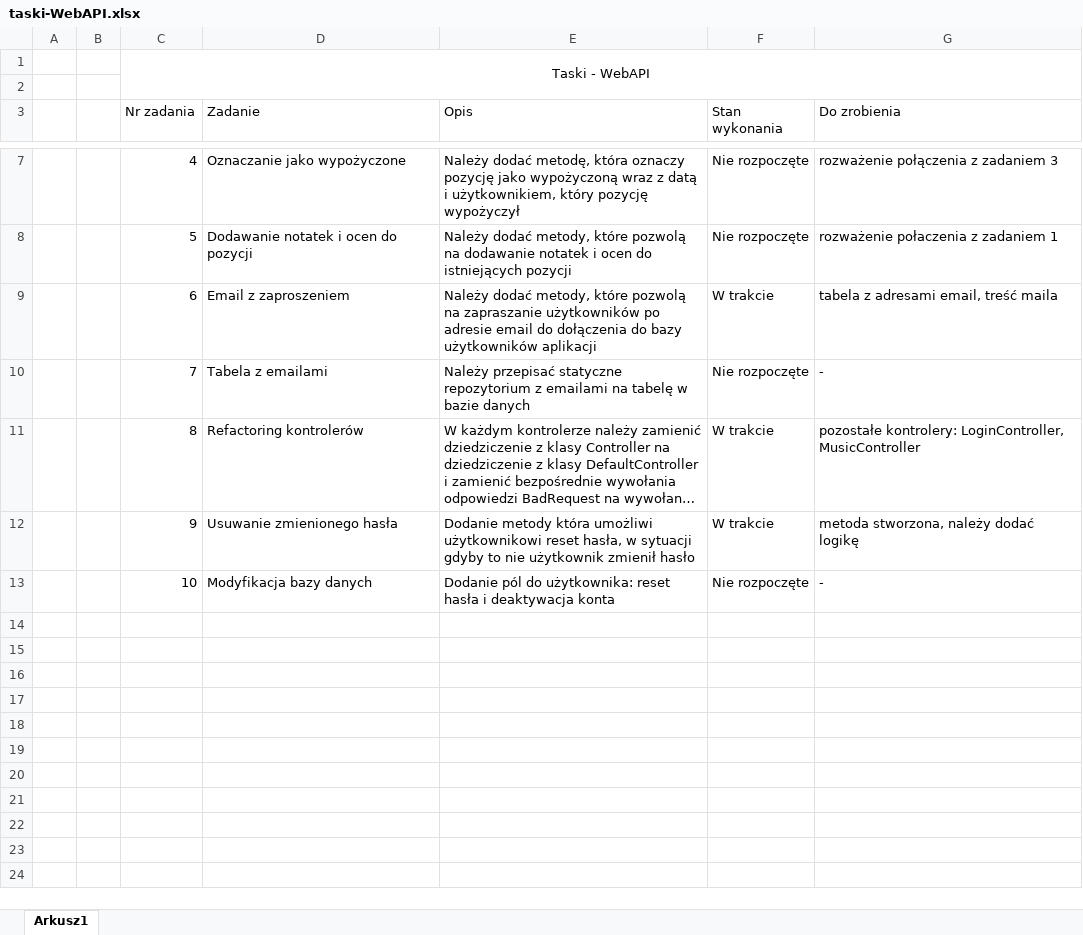
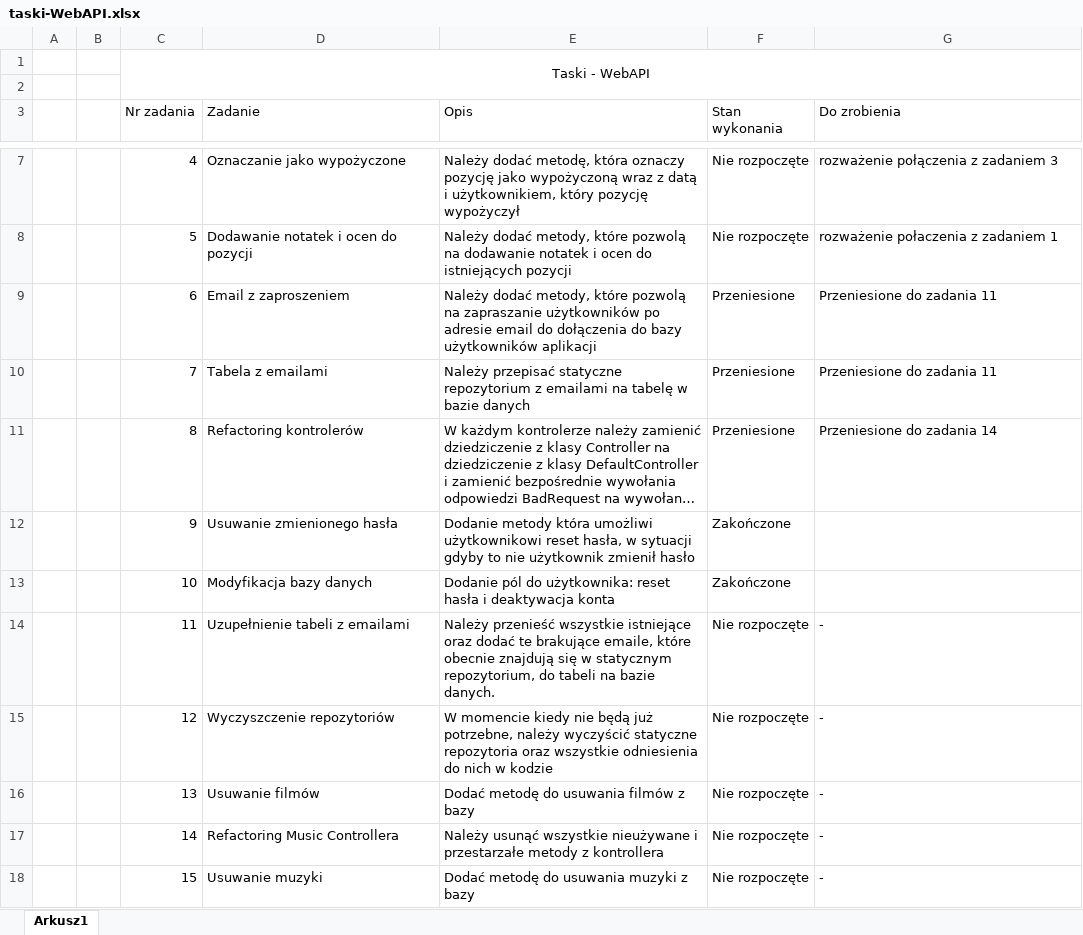
Before and after one commit to lplt95/ShelfItWebAPI, an Excel workbook: ShelfItService/taski-WebAPI.xlsx, sheet Arkusz1, drawn as a sheet; only a part is shown, gaps mark what is left out; long unchanged cells end in …; values as stored, in another font and other column widths than the file's, no borders; the diff names each change by its address in the sheet, - before the commit and + after, or states it on an @@ line.

Commit message:
Finished some of tasks from Excel file and added a few new ones

```diff
--- a/ShelfItService/taski-WebAPI.xlsx (sheet Arkusz1)
+++ b/ShelfItService/taski-WebAPI.xlsx (sheet Arkusz1)
-F9 (Stan wykonania): W trakcie
+F9 (Stan wykonania): Przeniesione
-G9 (Do zrobienia): tabela z adresami email, treść maila
+G9 (Do zrobienia): Przeniesione do zadania 11
-F10 (Stan wykonania): Nie rozpoczęte
+F10 (Stan wykonania): Przeniesione
-G10 (Do zrobienia): -
+G10 (Do zrobienia): Przeniesione do zadania 11
-F11 (Stan wykonania): W trakcie
+F11 (Stan wykonania): Przeniesione
-G11 (Do zrobienia): pozostałe kontrolery: LoginController, MusicController
+G11 (Do zrobienia): Przeniesione do zadania 14
-F12 (Stan wykonania): W trakcie
+F12 (Stan wykonania): Zakończone
-G12 (Do zrobienia): metoda stworzona, należy dodać logikę
+G12 (Do zrobienia): (empty)
-F13 (Stan wykonania): Nie rozpoczęte
+F13 (Stan wykonania): Zakończone
-G13 (Do zrobienia): -
+G13 (Do zrobienia): (empty)
+row 14:  |  | 11 | Uzupełnienie tabeli z emailami | Należy przenieść wszystkie istniejące oraz dodać te brakujące emaile, które obecnie znajdują się w statycznym repozytorium, do tabeli na bazie danych. | Nie rozpoczęte | -
+row 15:  |  | 12 | Wyczyszczenie repozytoriów | W momencie kiedy nie będą już potrzebne, należy wyczyścić statyczne repozytoria oraz wszystkie odniesienia do nich w kodzie | Nie rozpoczęte | -
+row 16:  |  | 13 | Usuwanie filmów | Dodać metodę do usuwania filmów z bazy | Nie rozpoczęte | -
+row 17:  |  | 14 | Refactoring Music Controllera | Należy usunąć wszystkie nieużywane i przestarzałe metody z kontrollera | Nie rozpoczęte | -
+row 18:  |  | 15 | Usuwanie muzyki | Dodać metodę do usuwania muzyki z bazy | Nie rozpoczęte | -
```
Also changed, not shown: 9 other files.
